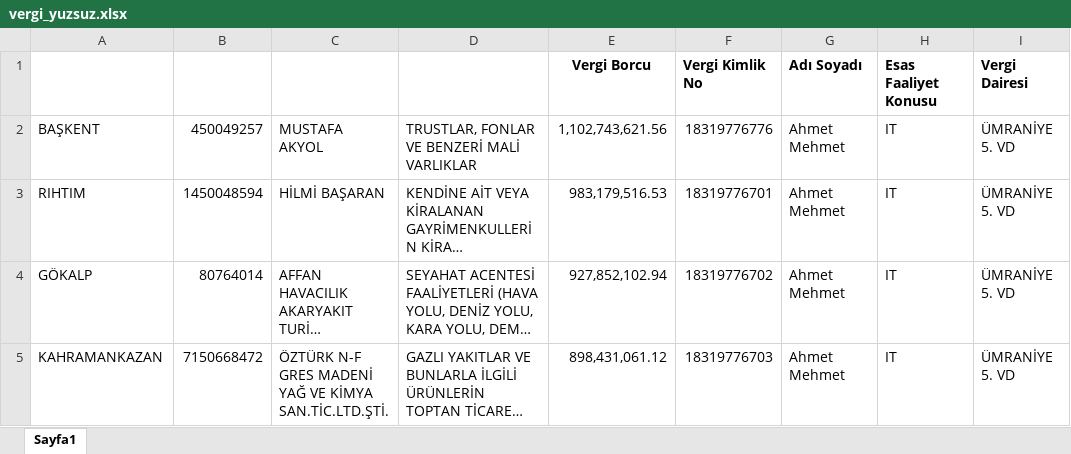
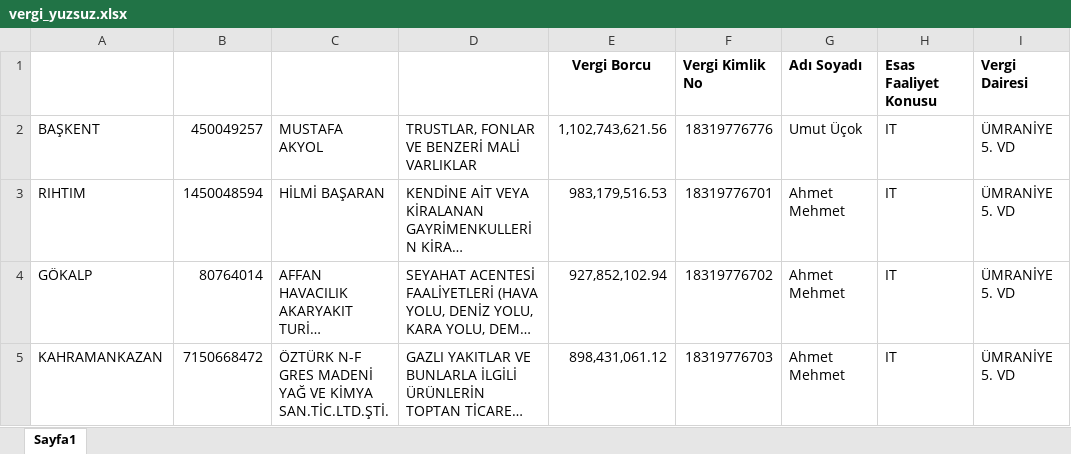
Before and after one commit to kuttamuwa/dumanCPMSBack, an Excel workbook: appconfig/data/externaldata/vergi_yuzsuz.xlsx, sheet Sayfa1, drawn as a sheet; only a part is shown; long unchanged cells end in …; values as stored, in another font and other column widths than the file's, no borders; the diff names each change by its address in the sheet, - before the commit and + after, or states it on an @@ line.

```diff
--- a/appconfig/data/externaldata/vergi_yuzsuz.xlsx (sheet Sayfa1)
+++ b/appconfig/data/externaldata/vergi_yuzsuz.xlsx (sheet Sayfa1)
-G2: Ahmet Mehmet
+G2: Umut Üçok
```
Also changed, not shown: appconfig/data/externaldata/sgklar.xlsx, checkaccount/data/accounts.xlsx, 7 other files.
